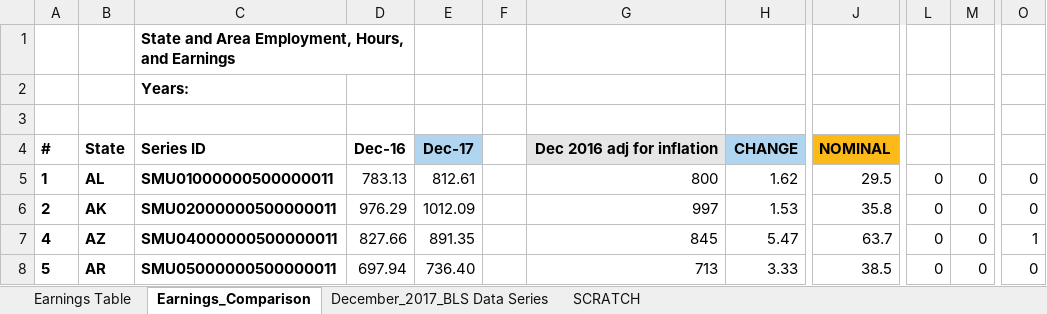
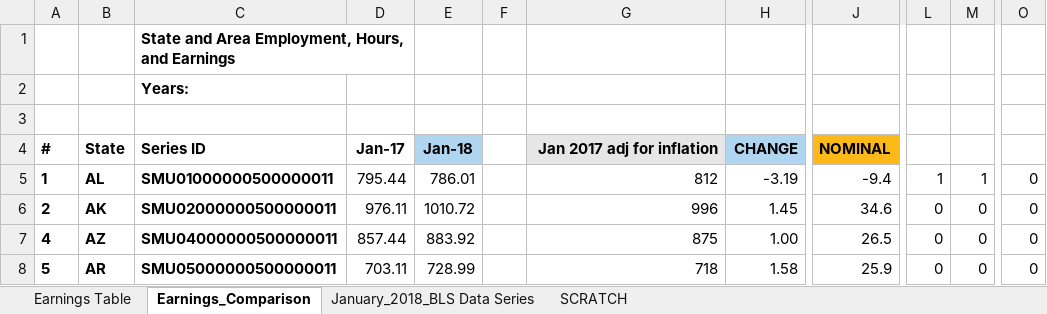
Before and after one commit to UrbanInstitute/state-economic-monitor, an Excel workbook: static/data/source/current_earnings.xlsx, sheet Earnings_Comparison, drawn as a sheet; only a part is shown, gaps mark what is left out; values as stored, in another font and other column widths than the file's, no borders; charts and pictures not drawn; the diff covers the shown part only; the diff names each change by its address in the sheet, - before the commit and + after, or states it on an @@ line.

Commit message:
data update

```diff
--- a/static/data/source/current_earnings.xlsx (sheet Earnings_Comparison)
+++ b/static/data/source/current_earnings.xlsx (sheet Earnings_Comparison)
-sheet tab: December_2017_BLS Data Series
+sheet tab: January_2018_BLS Data Series
-D4: Dec-16
+D4: Jan-17
-E4: Dec-17
+E4: Jan-18
-G4: Dec 2016 adj for inflation
+G4: Jan 2017 adj for inflation
-D5: 783.13
+D5: 795.44
-E5: 812.61
+E5: 786.01
-G5: 800
+G5: 812
-H5: 1.62
+H5: -3.19
-J5: 29.5
+J5: -9.4
-L5: 0
+L5: 1
-M5: 0
+M5: 1
-D6: 976.29
+D6: 976.11
-E6: 1012.09
+E6: 1010.72
-G6: 997
+G6: 996
-H6: 1.53
+H6: 1.45
-J6: 35.8
+J6: 34.6
-D7: 827.66
+D7: 857.44
-E7: 891.35
+E7: 883.92
-G7: 845
+G7: 875
-H7: 5.47
+H7: 1.00
-J7: 63.7
+J7: 26.5
-O7: 1
+O7: 0
-D8: 697.94
+D8: 703.11
-E8: 736.40
+E8: 728.99
-G8: 713
+G8: 718
-H8: 3.33
+H8: 1.58
-J8: 38.5
+J8: 25.9
```
Also changed, not shown: 2 added rows, 2 removed rows and 283 edited cells elsewhere in this sheet, sheet January_2018_BLS Data Series, sheet Earnings Table, sheet SCRATCH, static/data/source/current_employment.xlsx, 28 other files.
